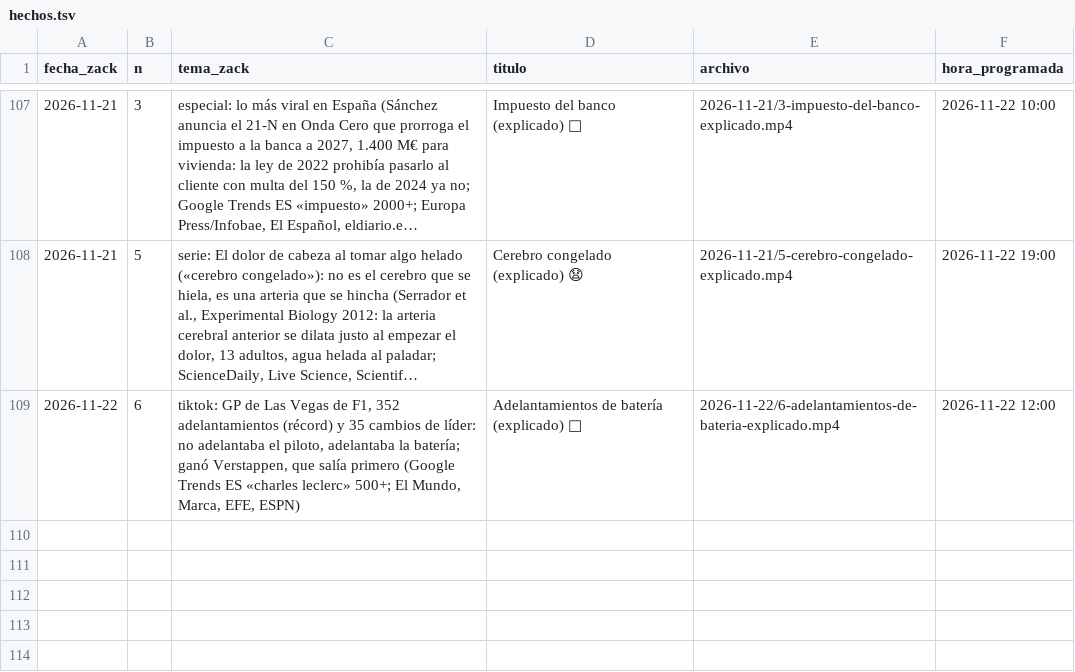
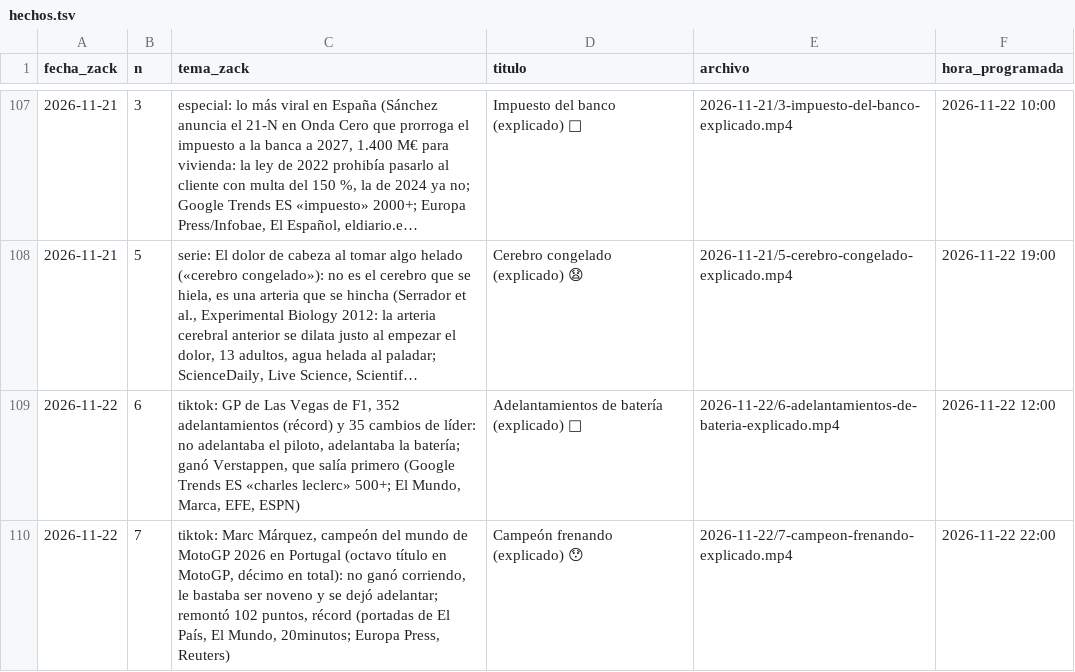
Before and after one commit to amaliogigu/reels-publicos, a TSV file: hechos.tsv, drawn as a sheet; only a part is shown, gaps mark what is left out; long unchanged cells end in …; the diff names each change by its address in the sheet, - before the commit and + after, or states it on an @@ line.

```diff
--- a/hechos.tsv
+++ b/hechos.tsv
+row 110: 2026-11-22 | 7 | tiktok: Marc Márquez, campeón del mundo de MotoGP 2026 en Portugal (octavo título en MotoGP, décimo en total): no ganó corriendo, le bastaba ser noveno y se dejó adelantar; remontó 102 puntos, récord (portadas de El País, El Mundo, 20minutos; Europa Press, Reuters) | Campeón frenando (explicado) 😯 | 2026-11-22/7-campeon-frenando-explicado.mp4 | 2026-11-22 22:00
```
Also changed, not shown: control.tsv, 1 other file.
